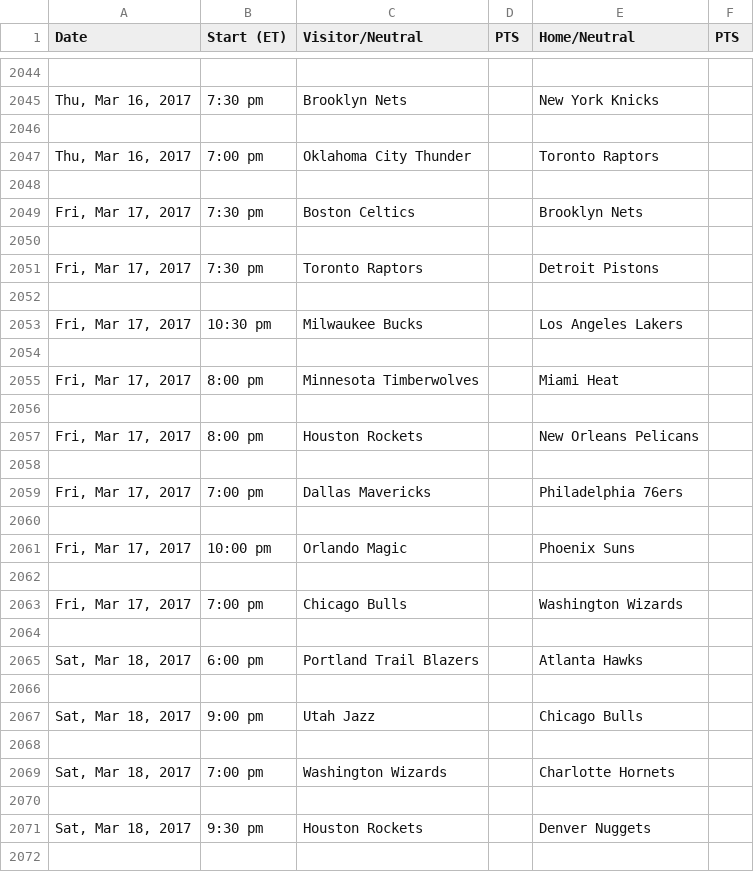
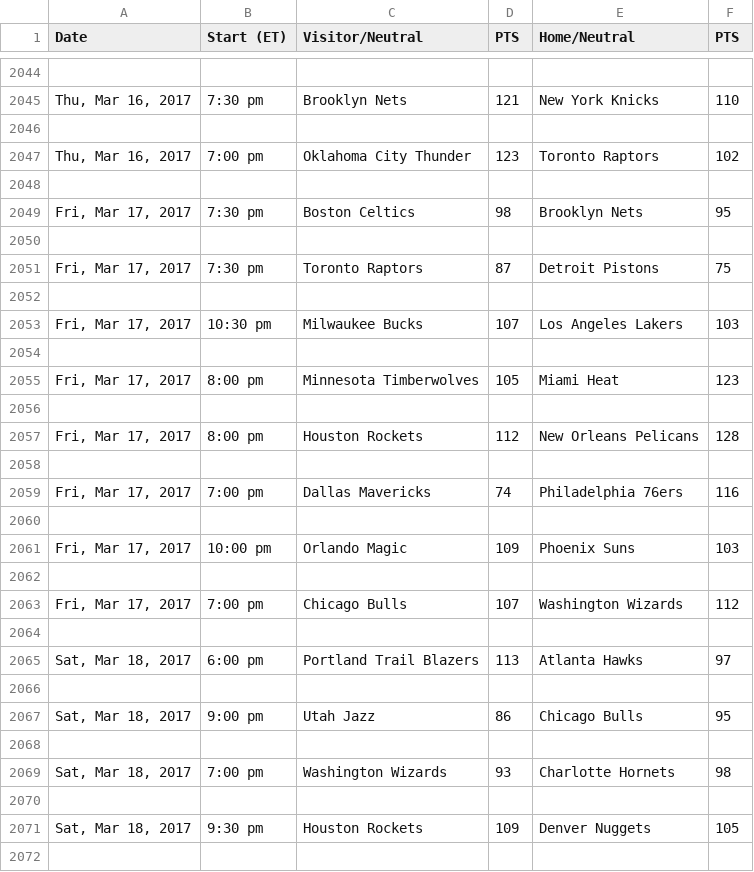
Before and after one commit to a-morr/nbacme, a CSV file: data/current_raw.csv, drawn as a sheet; only a part is shown, gaps mark what is left out; the diff covers the shown part only; the diff names each change by its address in the sheet, - before the commit and + after, or states it on an @@ line.

```diff
--- a/data/current_raw.csv
+++ b/data/current_raw.csv
-D2045 (PTS): (empty)
+D2045 (PTS): 121
-F2045 (PTS): (empty)
+F2045 (PTS): 110
-D2047 (PTS): (empty)
+D2047 (PTS): 123
-F2047 (PTS): (empty)
+F2047 (PTS): 102
-D2049 (PTS): (empty)
+D2049 (PTS): 98
-F2049 (PTS): (empty)
+F2049 (PTS): 95
-D2051 (PTS): (empty)
+D2051 (PTS): 87
-F2051 (PTS): (empty)
+F2051 (PTS): 75
-D2053 (PTS): (empty)
+D2053 (PTS): 107
-F2053 (PTS): (empty)
+F2053 (PTS): 103
-D2055 (PTS): (empty)
+D2055 (PTS): 105
-F2055 (PTS): (empty)
+F2055 (PTS): 123
-D2057 (PTS): (empty)
+D2057 (PTS): 112
-F2057 (PTS): (empty)
+F2057 (PTS): 128
-D2059 (PTS): (empty)
+D2059 (PTS): 74
-F2059 (PTS): (empty)
+F2059 (PTS): 116
-D2061 (PTS): (empty)
+D2061 (PTS): 109
-F2061 (PTS): (empty)
+F2061 (PTS): 103
-D2063 (PTS): (empty)
+D2063 (PTS): 107
-F2063 (PTS): (empty)
+F2063 (PTS): 112
-D2065 (PTS): (empty)
+D2065 (PTS): 113
-F2065 (PTS): (empty)
+F2065 (PTS): 97
-D2067 (PTS): (empty)
+D2067 (PTS): 86
-F2067 (PTS): (empty)
+F2067 (PTS): 95
-D2069 (PTS): (empty)
+D2069 (PTS): 93
-F2069 (PTS): (empty)
+F2069 (PTS): 98
-D2071 (PTS): (empty)
+D2071 (PTS): 109
-F2071 (PTS): (empty)
+F2071 (PTS): 105
```
Also changed, not shown: 99 edited cells elsewhere in this file, data/ProjectedWL.csv, data/current_season.csv, 7 other files.
